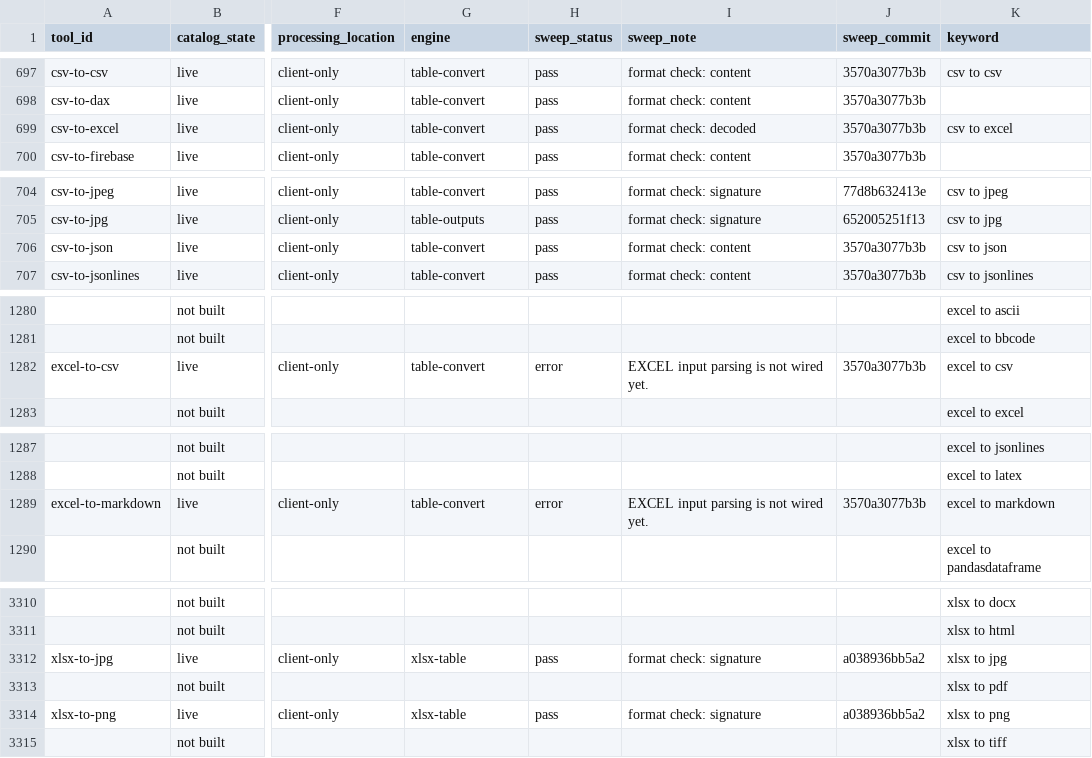
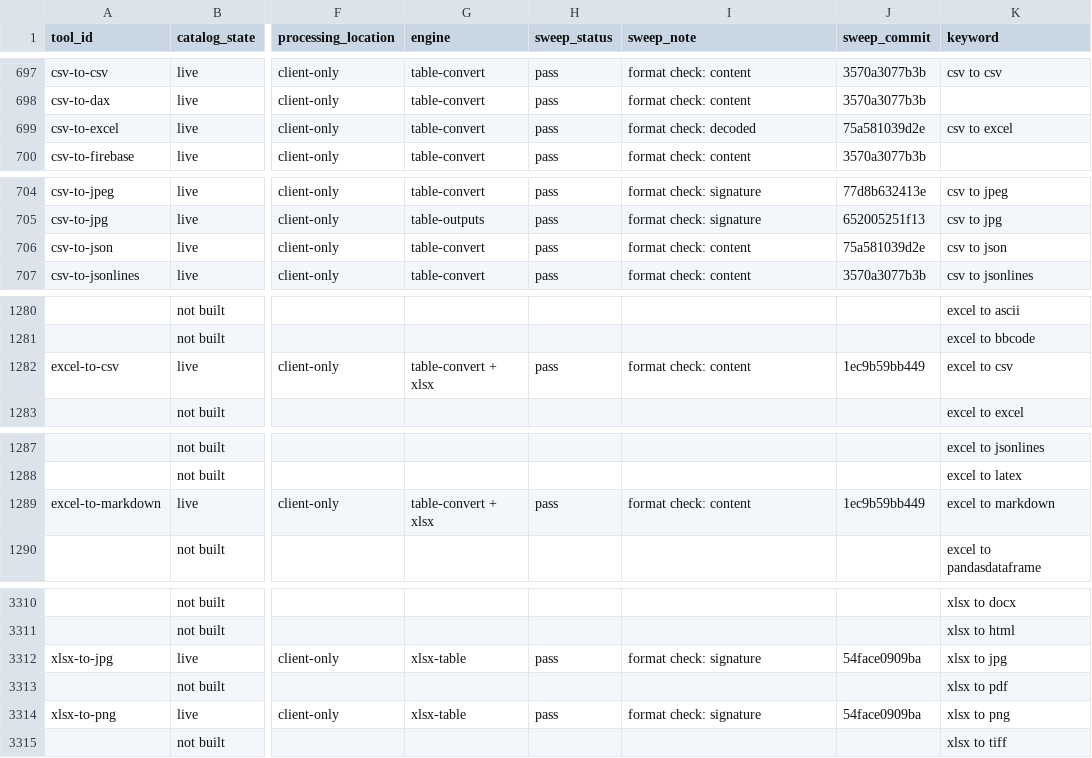
Before and after one commit to serpcompany/tools.serp.co, a CSV file: apps/tools/benchmarks/tool-status.csv, drawn as a sheet; only a part is shown, gaps mark what is left out; the diff covers the shown part only; the diff names each change by its address in the sheet, - before the commit and + after, or states it on an @@ line.

```diff
--- a/apps/tools/benchmarks/tool-status.csv
+++ b/apps/tools/benchmarks/tool-status.csv
-J699 (sweep_commit): 3570a3077b3b
+J699 (sweep_commit): 75a581039d2e
-J706 (sweep_commit): 3570a3077b3b
+J706 (sweep_commit): 75a581039d2e
-G1282 (engine): table-convert
+G1282 (engine): table-convert + xlsx
-H1282 (sweep_status): error
+H1282 (sweep_status): pass
-I1282 (sweep_note): EXCEL input parsing is not wired yet.
+I1282 (sweep_note): format check: content
-J1282 (sweep_commit): 3570a3077b3b
+J1282 (sweep_commit): 1ec9b59bb449
-G1289 (engine): table-convert
+G1289 (engine): table-convert + xlsx
-H1289 (sweep_status): error
+H1289 (sweep_status): pass
-I1289 (sweep_note): EXCEL input parsing is not wired yet.
+I1289 (sweep_note): format check: content
-J1289 (sweep_commit): 3570a3077b3b
+J1289 (sweep_commit): 1ec9b59bb449
-J3312 (sweep_commit): a038936bb5a2
+J3312 (sweep_commit): 54face0909ba
-J3314 (sweep_commit): a038936bb5a2
+J3314 (sweep_commit): 54face0909ba
```
Also changed, not shown: 3 edited cells elsewhere in this file, 29 other files.
